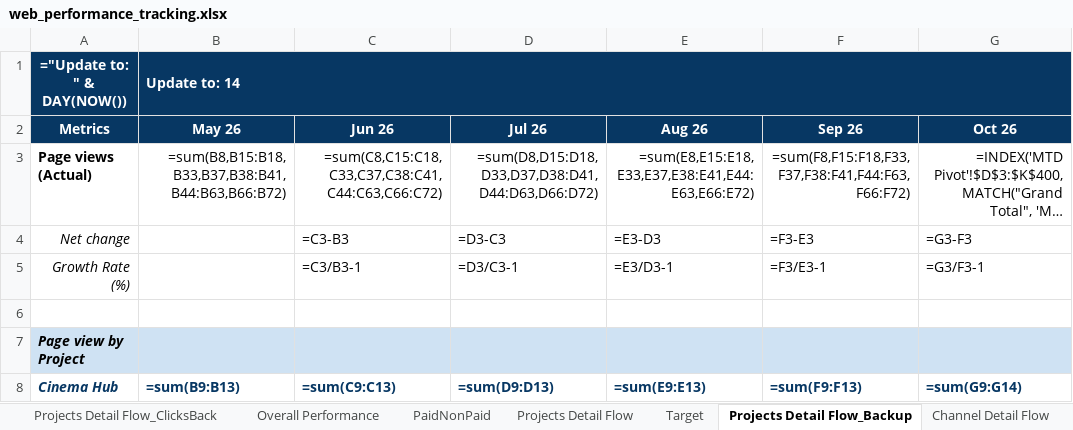
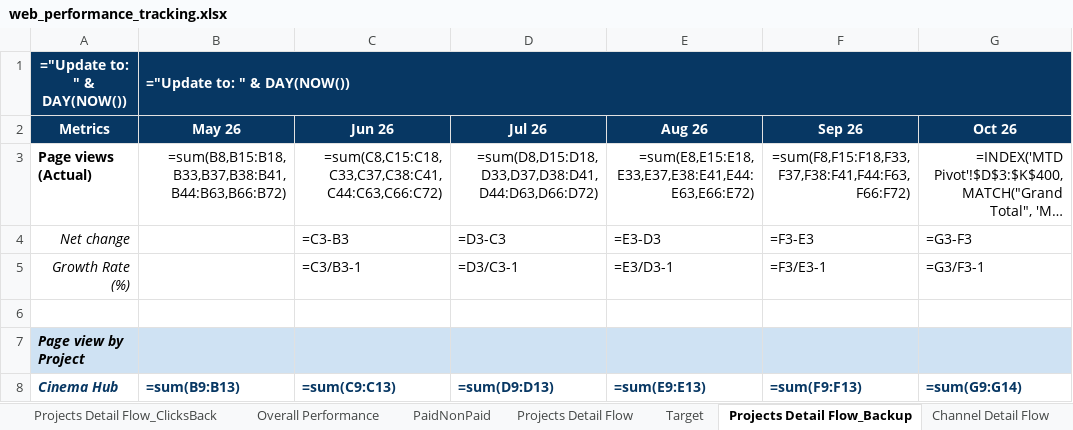
Before and after one commit to stormhoang/hienho-knowledgebase, an Excel workbook: 07_REPORTS/web_performance_tracking.xlsx, sheet Projects Detail Flow_Backup, drawn as a sheet; only a part is shown; long unchanged cells end in …; values as stored, in another font and other column widths than the file's, no borders; formulas without a stored value are shown as written; conditional formats not drawn; the diff names each change by its address in the sheet, - before the commit and + after, or states it on an @@ line.

```diff
--- a/07_REPORTS/web_performance_tracking.xlsx (sheet Projects Detail Flow_Backup)
+++ b/07_REPORTS/web_performance_tracking.xlsx (sheet Projects Detail Flow_Backup)
-B1: Update to: 14
+B1: ="Update to: " & DAY(NOW())
```
Also changed, not shown: sheet MTD Pivot, sheet Full month Pivot, sheet Projects Detail Flow, sheet Overall Performance, sheet Target, sheet Channel Detail Flow, 1 more sheet, hidden cells, 07_REPORTS/web_platform_performance.xlsx, 24 other files.
